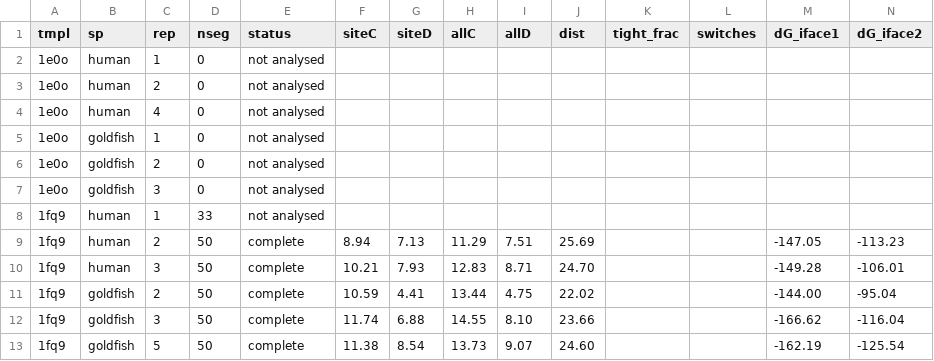
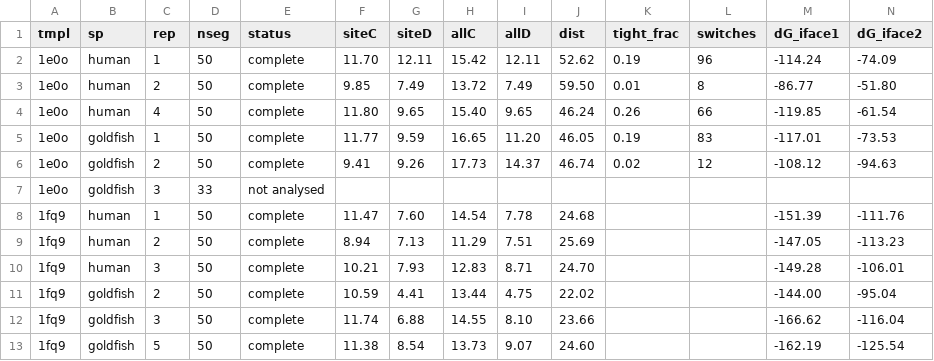
Before and after one commit to azhwang/surf_for_turf, a CSV file: rebuild_v2/ext_results/replicate_table.csv, drawn as a sheet; only a part is shown; removed rows and columns are numbered as before the commit, all else as after; rows hold the shown columns only; the diff names each change by its address in the sheet, - before the commit and + after, or states it on an @@ line.

```diff
--- a/rebuild_v2/ext_results/replicate_table.csv
+++ b/rebuild_v2/ext_results/replicate_table.csv
-row 2: 1e0o | human | 1 | 0 | not analysed
-row 3: 1e0o | human | 2 | 0 | not analysed
-row 4: 1e0o | human | 4 | 0 | not analysed
-row 5: 1e0o | goldfish | 1 | 0 | not analysed
-row 6: 1e0o | goldfish | 2 | 0 | not analysed
+row 2: 1e0o | human | 1 | 50 | complete | 11.70 | 12.11 | 15.42 | 12.11 | 52.62 | 0.19 | 96 | -114.24 | -74.09
+row 3: 1e0o | human | 2 | 50 | complete | 9.85 | 7.49 | 13.72 | 7.49 | 59.50 | 0.01 | 8 | -86.77 | -51.80
+row 4: 1e0o | human | 4 | 50 | complete | 11.80 | 9.65 | 15.40 | 9.65 | 46.24 | 0.26 | 66 | -119.85 | -61.54
+row 5: 1e0o | goldfish | 1 | 50 | complete | 11.77 | 9.59 | 16.65 | 11.20 | 46.05 | 0.19 | 83 | -117.01 | -73.53
+row 6: 1e0o | goldfish | 2 | 50 | complete | 9.41 | 9.26 | 17.73 | 14.37 | 46.74 | 0.02 | 12 | -108.12 | -94.63
-D7 (nseg): 0
+D7 (nseg): 33
-row 8: 1fq9 | human | 1 | 33 | not analysed
+row 8: 1fq9 | human | 1 | 50 | complete | 11.47 | 7.60 | 14.54 | 7.78 | 24.68 |  |  | -151.39 | -111.76
```
Also changed, not shown: 2 other files.
